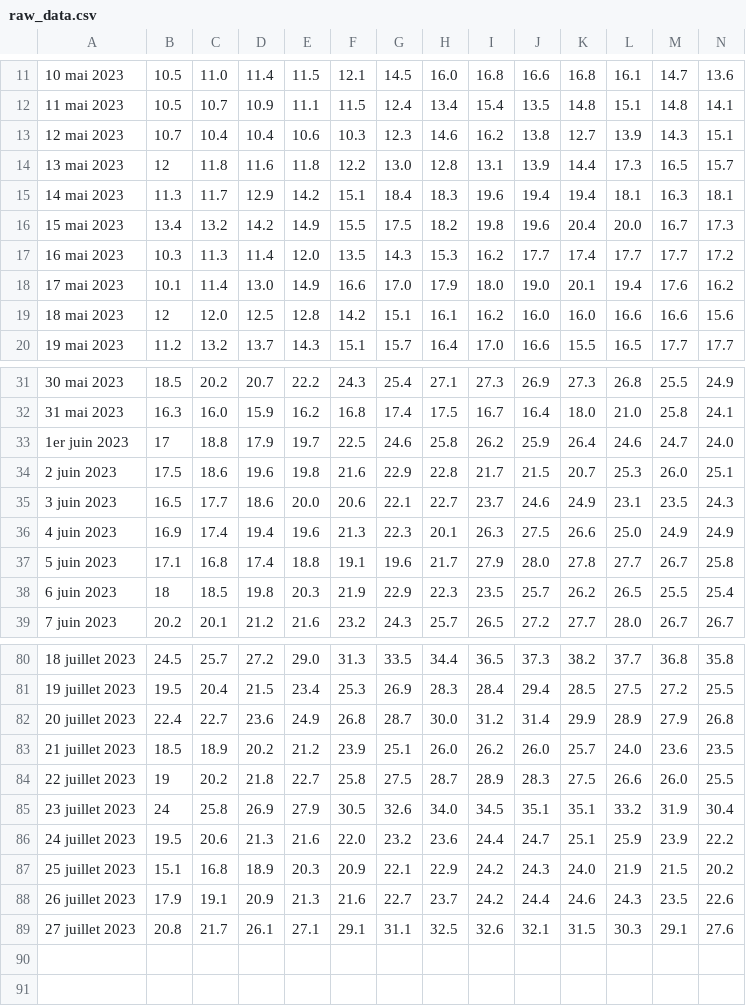
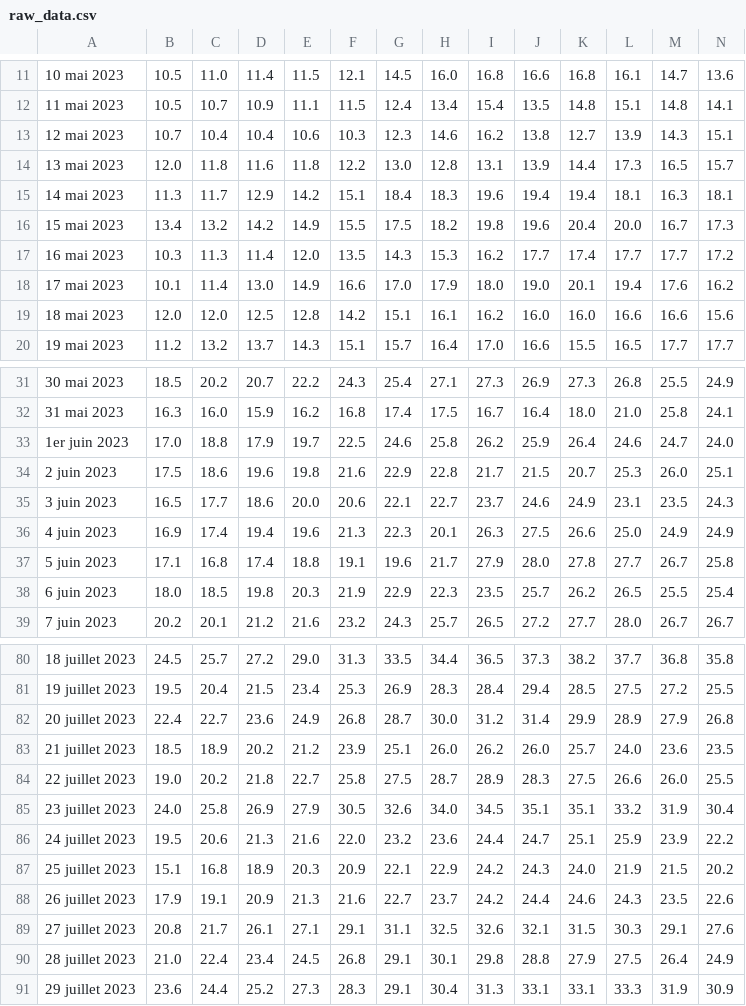
Before and after one commit to Sulles/france-weather-scrapper, a CSV file: raw_data.csv, drawn as a sheet; only a part is shown, gaps mark what is left out; rows hold the shown columns only; the diff covers the shown part only; the diff names each change by its address in the sheet, - before the commit and + after, or states it on an @@ line.

Commit message:
Update raw_data.csv

```diff
--- a/raw_data.csv
+++ b/raw_data.csv
-B14: 12
+B14: 12.0
-B19: 12
+B19: 12.0
-B33: 17
+B33: 17.0
-B38: 18
+B38: 18.0
-B84: 19
+B84: 19.0
-B85: 24
+B85: 24.0
+row 90: 28 juillet 2023 | 21.0 | 22.4 | 23.4 | 24.5 | 26.8 | 29.1 | 30.1 | 29.8 | 28.8 | 27.9 | 27.5 | 26.4 | 24.9
+row 91: 29 juillet 2023 | 23.6 | 24.4 | 25.2 | 27.3 | 28.3 | 29.1 | 30.4 | 31.3 | 33.1 | 33.1 | 33.3 | 31.9 | 30.9
```
Also changed, not shown: 3 edited cells elsewhere in this file.
